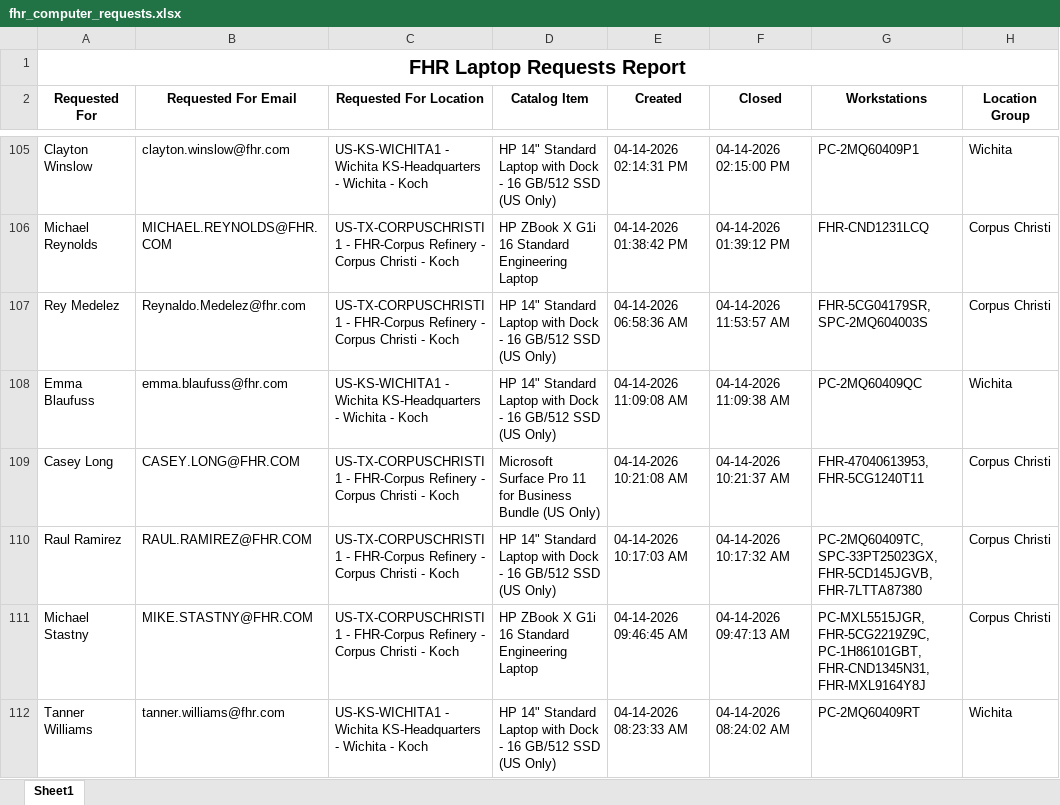
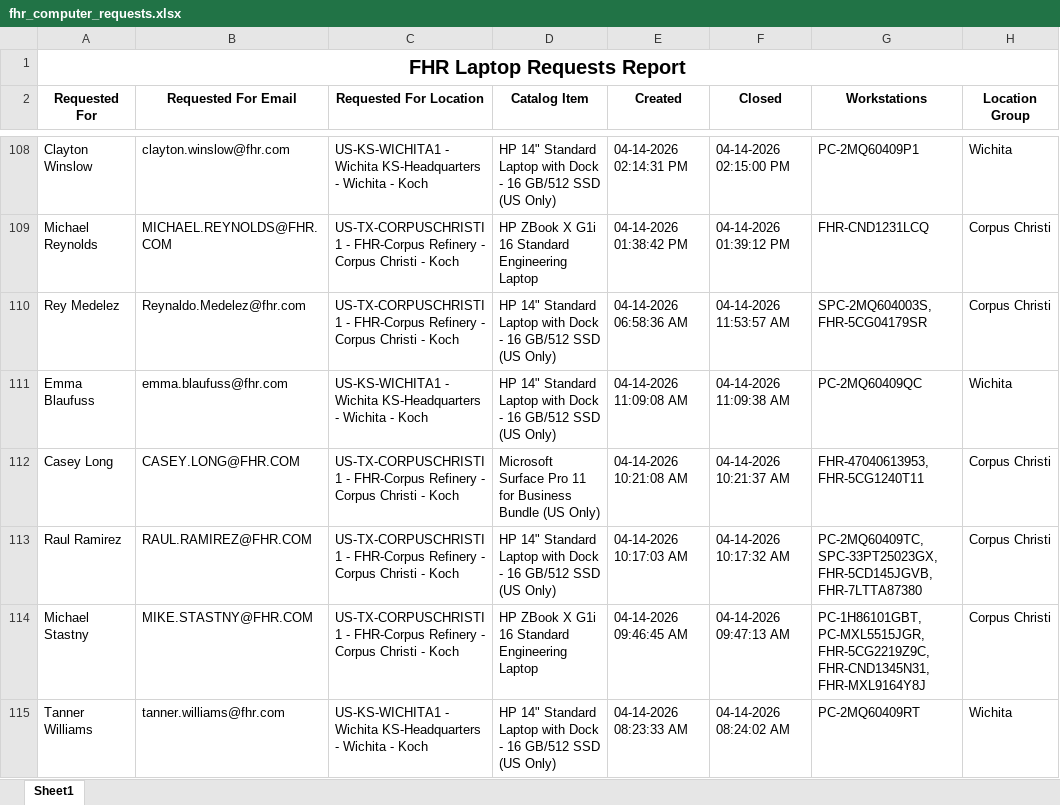
Before and after one commit to ellis-massey-FHR/fhr-device-audit, an Excel workbook: output/fhr_computer_requests.xlsx, sheet Sheet1, drawn as a sheet; only a part is shown, gaps mark what is left out; values as stored, in another font and other column widths than the file's, no borders; charts and pictures not drawn; addresses are those after the commit; the diff covers the shown part only; the diff names each change by its address in the sheet, - before the commit and + after, or states it on an @@ line.

```diff
--- a/output/fhr_computer_requests.xlsx (sheet Sheet1)
+++ b/output/fhr_computer_requests.xlsx (sheet Sheet1)
-G110 (Workstations): FHR-5CG04179SR, SPC-2MQ604003S
+G110 (Workstations): SPC-2MQ604003S, FHR-5CG04179SR
-G114 (Workstations): PC-MXL5515JGR, FHR-5CG2219Z9C, PC-1H86101GBT, FHR-CND1345N31, FHR-MXL9164Y8J
+G114 (Workstations): PC-1H86101GBT, PC-MXL5515JGR, FHR-5CG2219Z9C, FHR-CND1345N31, FHR-MXL9164Y8J
```
Also changed, not shown: 3 added rows, 3 removed rows and 13 edited cells elsewhere in this sheet, charts or pictures.
